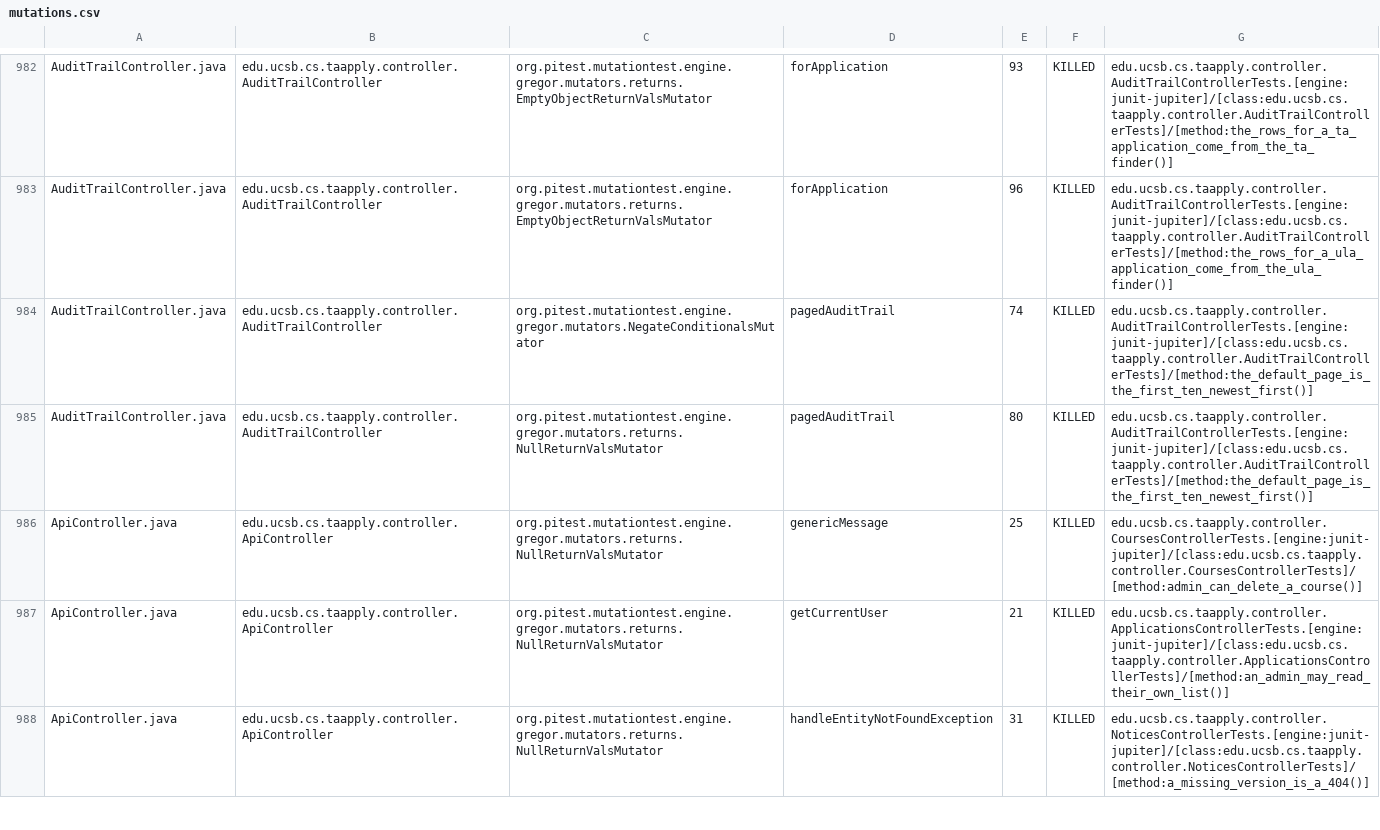
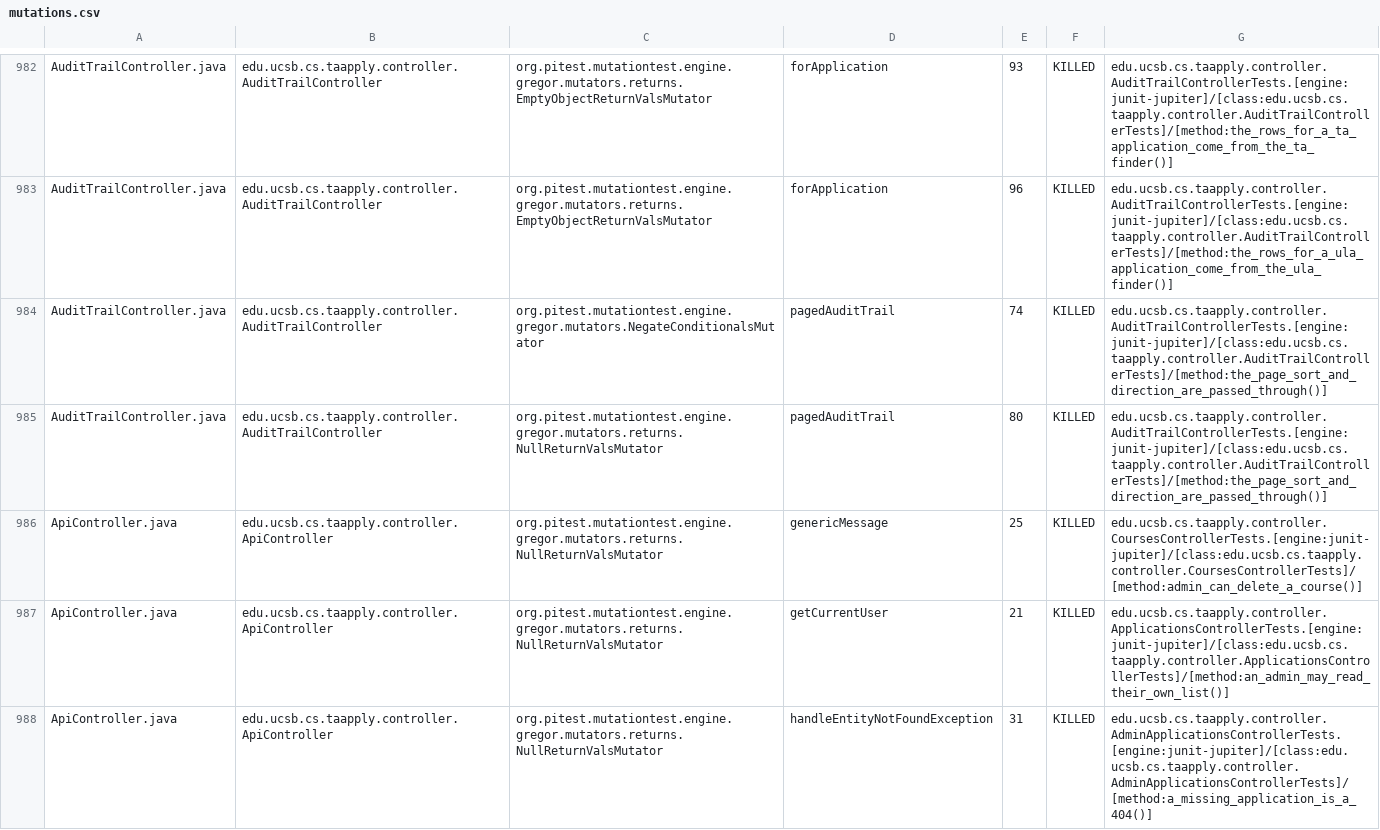
Before and after one commit to ucsb-cs156/proj-ta-apply, a CSV file: prs/152/pitest/mutations.csv, drawn as a sheet; only a part is shown, gaps mark what is left out; the diff covers the shown part only.

Commit message:
Deploying to gh-pages from @ ucsb-cs156/proj-ta-apply@abab24193cded26510eef570df1b4776455034cd 🚀

```diff
--- a/prs/152/pitest/mutations.csv
+++ b/prs/152/pitest/mutations.csv
@@ -983,6 +983,6 @@ AuditTrailController.java,edu.ucsb.cs.taapply.controller.AuditTrailController,or
 AuditTrailController.java,edu.ucsb.cs.taapply.controller.AuditTrailController,org.pitest.mutationtest.engine.gregor.mutators.returns.EmptyObjectReturnValsMutator,forApplication,96,KILLED,edu.ucsb.cs.taapply.controller.AuditTrailControllerTests.[engine:junit-jupiter]/[class:edu.ucsb.cs.taapply.controller.AuditTrailControllerTests]/[method:the_rows_for_a_ula_application_come_from_the_ula_finder()]
-AuditTrailController.java,edu.ucsb.cs.taapply.controller.AuditTrailController,org.pitest.mutationtest.engine.gregor.mutators.NegateConditionalsMutator,pagedAuditTrail,74,KILLED,edu.ucsb.cs.taapply.controller.AuditTrailControllerTests.[engine:junit-jupiter]/[class:edu.ucsb.cs.taapply.controller.AuditTrailControllerTests]/[method:the_default_page_is_the_first_ten_newest_first()]
-AuditTrailController.java,edu.ucsb.cs.taapply.controller.AuditTrailController,org.pitest.mutationtest.engine.gregor.mutators.returns.NullReturnValsMutator,pagedAuditTrail,80,KILLED,edu.ucsb.cs.taapply.controller.AuditTrailControllerTests.[engine:junit-jupiter]/[class:edu.ucsb.cs.taapply.controller.AuditTrailControllerTests]/[method:the_default_page_is_the_first_ten_newest_first()]
+AuditTrailController.java,edu.ucsb.cs.taapply.controller.AuditTrailController,org.pitest.mutationtest.engine.gregor.mutators.NegateConditionalsMutator,pagedAuditTrail,74,KILLED,edu.ucsb.cs.taapply.controller.AuditTrailControllerTests.[engine:junit-jupiter]/[class:edu.ucsb.cs.taapply.controller.AuditTrailControllerTests]/[method:the_page_sort_and_direction_are_passed_through()]
+AuditTrailController.java,edu.ucsb.cs.taapply.controller.AuditTrailController,org.pitest.mutationtest.engine.gregor.mutators.returns.NullReturnValsMutator,pagedAuditTrail,80,KILLED,edu.ucsb.cs.taapply.controller.AuditTrailControllerTests.[engine:junit-jupiter]/[class:edu.ucsb.cs.taapply.controller.AuditTrailControllerTests]/[method:the_page_sort_and_direction_are_passed_through()]
 ApiController.java,edu.ucsb.cs.taapply.controller.ApiController,org.pitest.mutationtest.engine.gregor.mutators.returns.NullReturnValsMutator,genericMessage,25,KILLED,edu.ucsb.cs.taapply.controller.CoursesControllerTests.[engine:junit-jupiter]/[class:edu.ucsb.cs.taapply.controller.CoursesControllerTests]/[method:admin_can_delete_a_course()]
 ApiController.java,edu.ucsb.cs.taapply.controller.ApiController,org.pitest.mutationtest.engine.gregor.mutators.returns.NullReturnValsMutator,getCurrentUser,21,KILLED,edu.ucsb.cs.taapply.controller.ApplicationsControllerTests.[engine:junit-jupiter]/[class:edu.ucsb.cs.taapply.controller.ApplicationsControllerTests]/[method:an_admin_may_read_their_own_list()]
-ApiController.java,edu.ucsb.cs.taapply.controller.ApiController,org.pitest.mutationtest.engine.gregor.mutators.returns.NullReturnValsMutator,handleEntityNotFoundException,31,KILLED,edu.ucsb.cs.taapply.controller.NoticesControllerTests.[engine:junit-jupiter]/[class:edu.ucsb.cs.taapply.controller.NoticesControllerTests]/[method:a_missing_version_is_a_404()]
+ApiController.java,edu.ucsb.cs.taapply.controller.ApiController,org.pitest.mutationtest.engine.gregor.mutators.returns.NullReturnValsMutator,handleEntityNotFoundException,31,KILLED,edu.ucsb.cs.taapply.controller.AdminApplicationsControllerTests.[engine:junit-jupiter]/[class:edu.ucsb.cs.taapply.controller.AdminApplicationsControllerTests]/[method:a_missing_application_is_a_404()]
```
Also changed, not shown: 64 edited cells elsewhere in this file, 52 other files.
